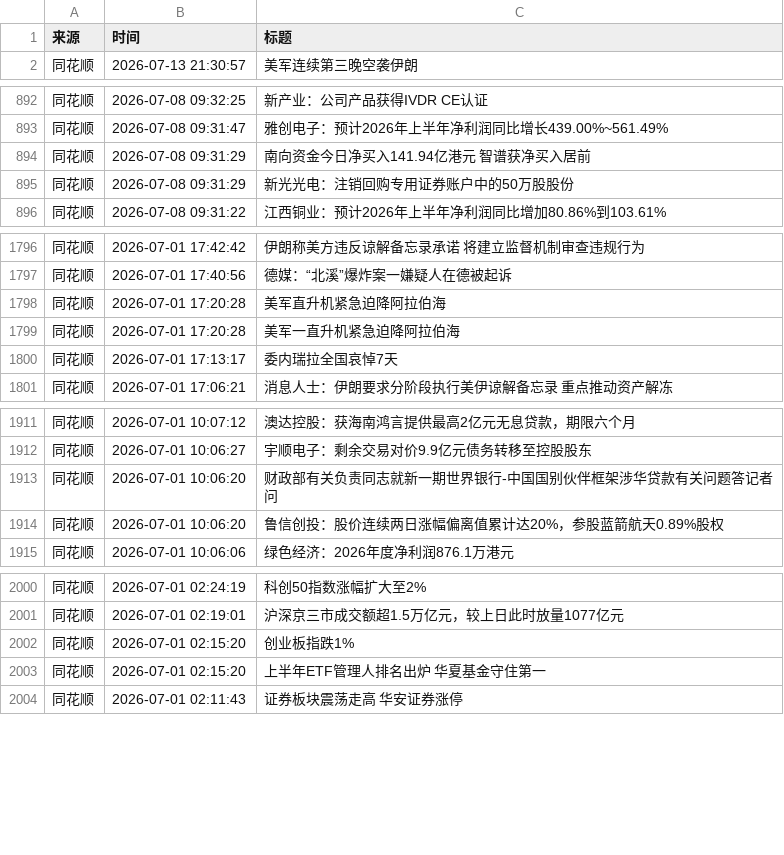
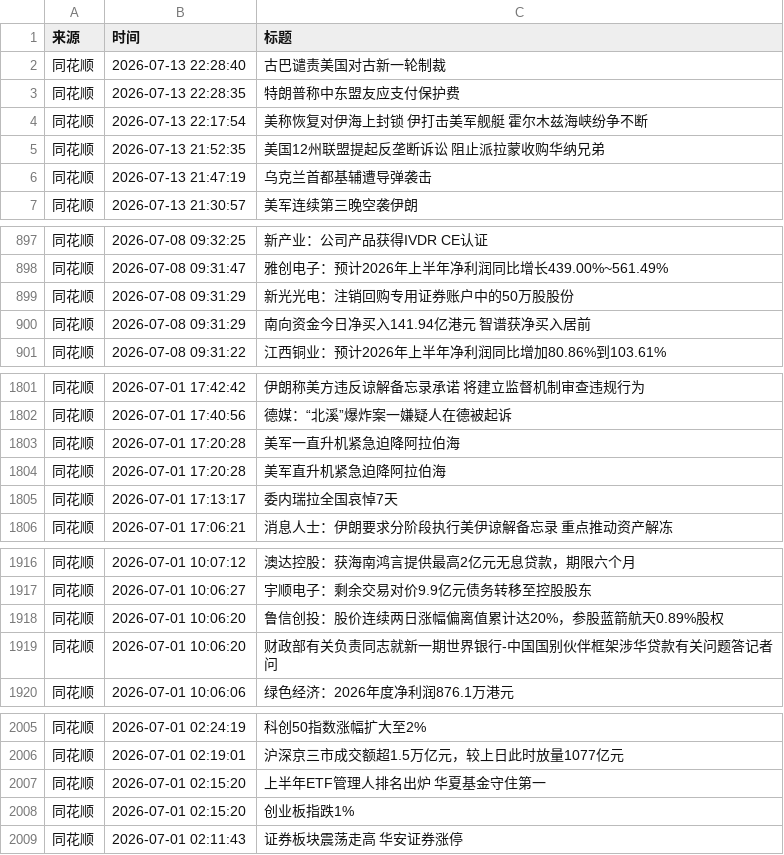
Before and after one commit to ZhangLi1984/AStockNews, a CSV file: financial_news_archive-2026-07.csv, drawn as a sheet; only a part is shown, gaps mark what is left out.

```diff
--- a/financial_news_archive-2026-07.csv
+++ b/financial_news_archive-2026-07.csv
@@ -1,2 +1,7 @@
 来源,时间,标题
+同花顺,2026-07-13 22:28:40,古巴谴责美国对古新一轮制裁
+同花顺,2026-07-13 22:28:35,特朗普称中东盟友应支付保护费
+同花顺,2026-07-13 22:17:54,美称恢复对伊海上封锁 伊打击美军舰艇 霍尔木兹海峡纷争不断
+同花顺,2026-07-13 21:52:35,美国12州联盟提起反垄断诉讼 阻止派拉蒙收购华纳兄弟
+同花顺,2026-07-13 21:47:19,乌克兰首都基辅遭导弹袭击
 同花顺,2026-07-13 21:30:57,美军连续第三晚空袭伊朗
@@ -893,4 +898,4 @@
 同花顺,2026-07-08 09:31:47,雅创电子：预计2026年上半年净利润同比增长439.00%~561.49%
-同花顺,2026-07-08 09:31:29,南向资金今日净买入141.94亿港元 智谱获净买入居前
 同花顺,2026-07-08 09:31:29,新光光电：注销回购专用证券账户中的50万股股份
+同花顺,2026-07-08 09:31:29,南向资金今日净买入141.94亿港元 智谱获净买入居前
 同花顺,2026-07-08 09:31:22,江西铜业：预计2026年上半年净利润同比增加80.86%到103.61%
@@ -1797,4 +1802,4 @@
 同花顺,2026-07-01 17:40:56,德媒：“北溪”爆炸案一嫌疑人在德被起诉
-同花顺,2026-07-01 17:20:28,美军直升机紧急迫降阿拉伯海
 同花顺,2026-07-01 17:20:28,美军一直升机紧急迫降阿拉伯海
+同花顺,2026-07-01 17:20:28,美军直升机紧急迫降阿拉伯海
 同花顺,2026-07-01 17:13:17,委内瑞拉全国哀悼7天
@@ -1912,4 +1917,4 @@
 同花顺,2026-07-01 10:06:27,宇顺电子：剩余交易对价9.9亿元债务转移至控股股东
-同花顺,2026-07-01 10:06:20,财政部有关负责同志就新一期世界银行-中国国别伙伴框架涉华贷款有关问题答记者问
 同花顺,2026-07-01 10:06:20,鲁信创投：股价连续两日涨幅偏离值累计达20%，参股蓝箭航天0.89%股权
+同花顺,2026-07-01 10:06:20,财政部有关负责同志就新一期世界银行-中国国别伙伴框架涉华贷款有关问题答记者问
 同花顺,2026-07-01 10:06:06,绿色经济：2026年度净利润876.1万港元
@@ -2001,4 +2006,4 @@
 同花顺,2026-07-01 02:19:01,沪深京三市成交额超1.5万亿元，较上日此时放量1077亿元
-同花顺,2026-07-01 02:15:20,创业板指跌1%
 同花顺,2026-07-01 02:15:20,上半年ETF管理人排名出炉 华夏基金守住第一
+同花顺,2026-07-01 02:15:20,创业板指跌1%
 同花顺,2026-07-01 02:11:43,证券板块震荡走高 华安证券涨停
```
